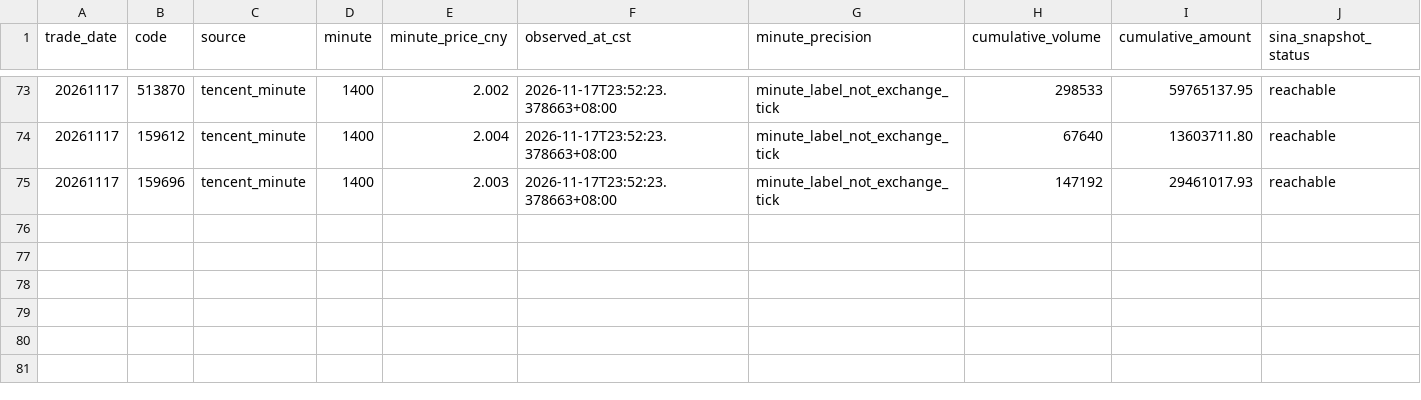
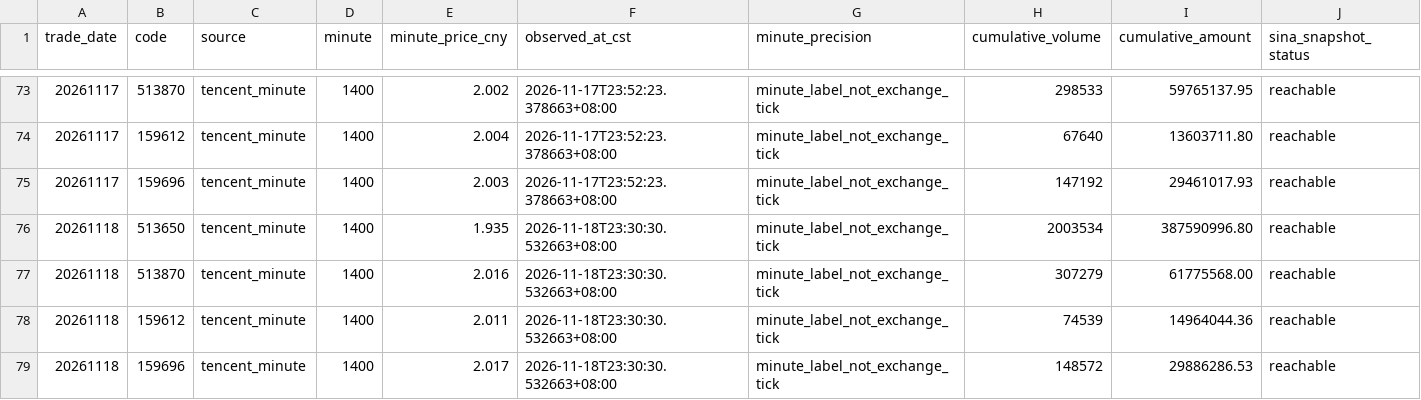
Before and after one commit to lilyQ-stack/qdii-etf-premium-tracker, a CSV file: data/verified_1400.csv, drawn as a sheet; only a part is shown, gaps mark what is left out; the diff names each change by its address in the sheet, - before the commit and + after, or states it on an @@ line.

```diff
--- a/data/verified_1400.csv
+++ b/data/verified_1400.csv
+row 76: 20261118 | 513650 | tencent_minute | 1400 | 1.935 | 2026-11-18T23:30:30.532663+08:00 | minute_label_not_exchange_tick | 2003534 | 387590996.80 | reachable
+row 77: 20261118 | 513870 | tencent_minute | 1400 | 2.016 | 2026-11-18T23:30:30.532663+08:00 | minute_label_not_exchange_tick | 307279 | 61775568.00 | reachable
+row 78: 20261118 | 159612 | tencent_minute | 1400 | 2.011 | 2026-11-18T23:30:30.532663+08:00 | minute_label_not_exchange_tick | 74539 | 14964044.36 | reachable
+row 79: 20261118 | 159696 | tencent_minute | 1400 | 2.017 | 2026-11-18T23:30:30.532663+08:00 | minute_label_not_exchange_tick | 148572 | 29886286.53 | reachable
```
